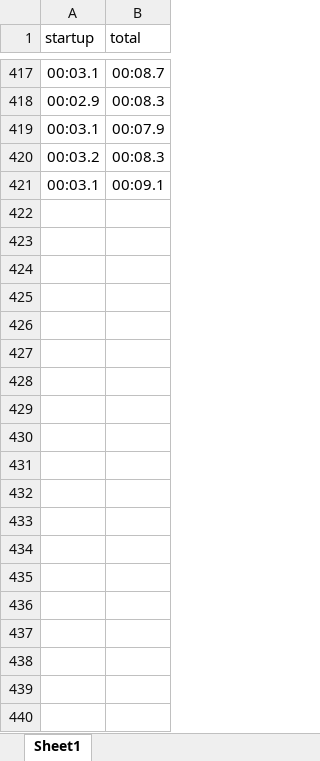
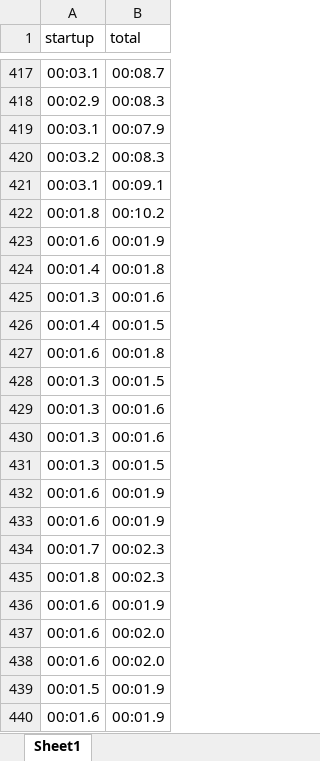
Before and after one commit to matthiasdiener/pystartup, an Excel workbook: pystartup.xlsx, sheet Sheet1, drawn as a sheet; only a part is shown, gaps mark what is left out; values as stored, in another font and other column widths than the file's, no borders; charts and pictures not drawn; the diff covers the shown part only; the diff names each change by its address in the sheet, - before the commit and + after, or states it on an @@ line.

Commit message:
128

```diff
--- a/pystartup.xlsx (sheet Sheet1)
+++ b/pystartup.xlsx (sheet Sheet1)
+row 422: 00:01.8 | 00:10.2
+row 423: 00:01.6 | 00:01.9
+row 424: 00:01.4 | 00:01.8
+row 425: 00:01.3 | 00:01.6
+row 426: 00:01.4 | 00:01.5
+row 427: 00:01.6 | 00:01.8
+row 428: 00:01.3 | 00:01.5
+row 429: 00:01.3 | 00:01.6
+row 430: 00:01.3 | 00:01.6
+row 431: 00:01.3 | 00:01.5
+row 432: 00:01.6 | 00:01.9
+row 433: 00:01.6 | 00:01.9
+row 434: 00:01.7 | 00:02.3
+row 435: 00:01.8 | 00:02.3
+row 436: 00:01.6 | 00:01.9
+row 437: 00:01.6 | 00:02.0
+row 438: 00:01.6 | 00:02.0
+row 439: 00:01.5 | 00:01.9
+row 440: 00:01.6 | 00:01.9
```
Also changed, not shown: 41 added rows elsewhere in this sheet, charts or pictures.
